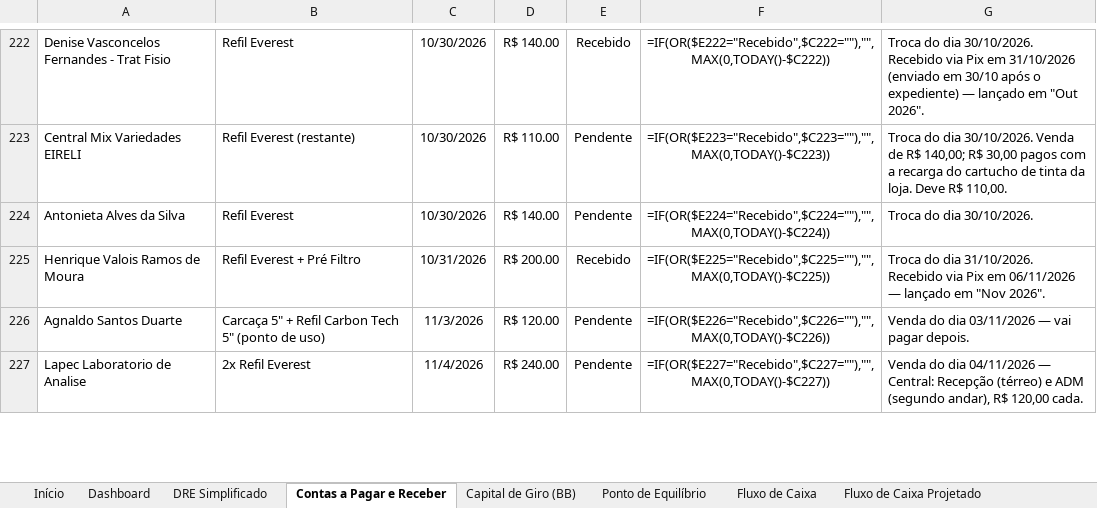
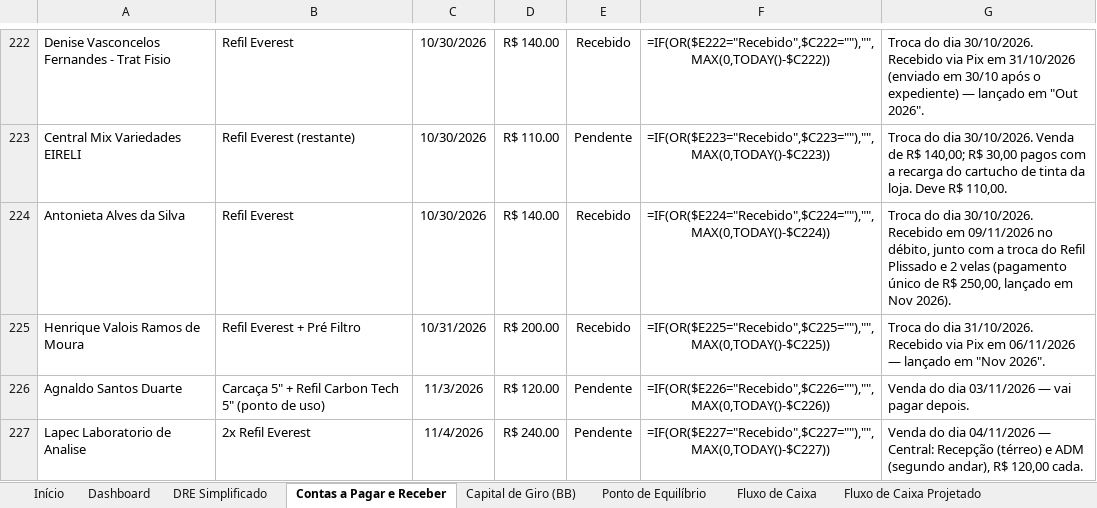
Before and after one commit to backupplanetaagua2025-hub/financeiro, an Excel workbook: Relatorio_Financeiro_2026.xlsx, sheet Contas a Pagar e Receber, drawn as a sheet; only a part is shown, gaps mark what is left out; values as stored, in another font and other column widths than the file's, no borders; formulas without a stored value are shown as written; the diff covers the shown part only; the diff names each change by its address in the sheet, - before the commit and + after, or states it on an @@ line.

```diff
--- a/Relatorio_Financeiro_2026.xlsx (sheet Contas a Pagar e Receber)
+++ b/Relatorio_Financeiro_2026.xlsx (sheet Contas a Pagar e Receber)
-E224: Pendente
+E224: Recebido
-G224: …dia 30/10/2026.
+G224: …dia 30/10/2026. Recebido em 09/11/2026 no débito, junto com a troca do Refil Plissado e 2 velas (pagamento único de R$ 250,00, lançado em Nov 2026).
```
Also changed, not shown: 1 added row, 1 removed row and 4 edited cells elsewhere in this sheet, sheet Nov 2026, sheet Out 2026.
